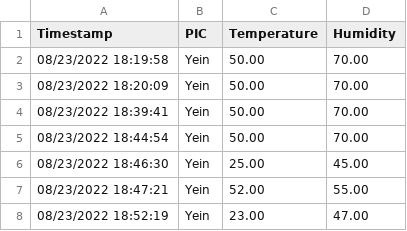
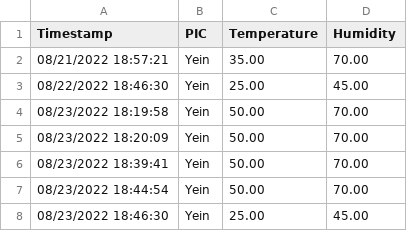
Before and after one commit to Yeinz0296/FastApi-Dash-Plotly-Bot, a CSV file: fastdata.csv, drawn as a sheet; only a part is shown; the shorter side is filled out with more unchanged rows; the diff covers the shown part only; the diff names each change by its address in the sheet, - before the commit and + after, or states it on an @@ line.

```diff
--- a/fastdata.csv
+++ b/fastdata.csv
+row 2: 08/21/2022 18:57:21 | Yein | 35.00 | 70.00
+row 3: 08/22/2022 18:46:30 | Yein | 25.00 | 45.00
```
Also changed, not shown: 25 added rows elsewhere in this file, 7 other files.
